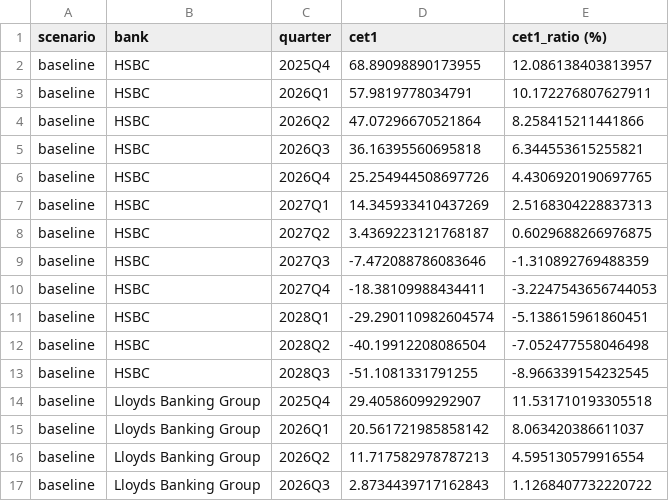
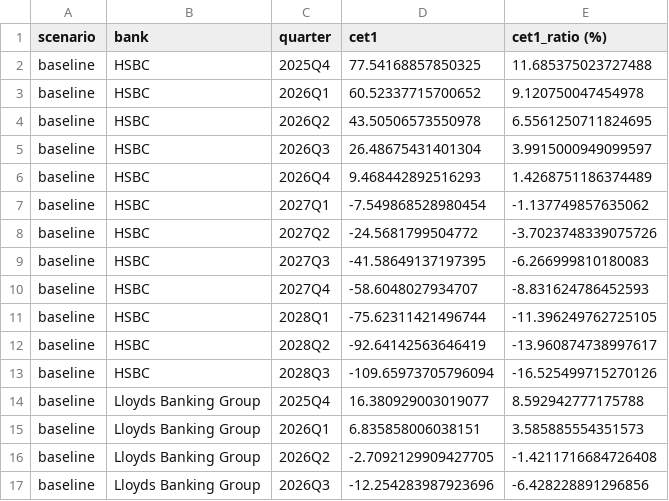
Before and after one commit to HSSC01/macro-financial-stress-testing, a CSV file: outputs/tables/cet1_ratio_paths.csv, drawn as a sheet; only a part is shown; the diff covers the shown part only.

```diff
--- a/outputs/tables/cet1_ratio_paths.csv
+++ b/outputs/tables/cet1_ratio_paths.csv
@@ -1,17 +1,17 @@
 scenario,bank,quarter,cet1,cet1_ratio (%)
-baseline,HSBC,2025Q4,68.89098890173955,12.086138403813957
-baseline,HSBC,2026Q1,57.9819778034791,10.172276807627911
-baseline,HSBC,2026Q2,47.07296670521864,8.258415211441866
-baseline,HSBC,2026Q3,36.16395560695818,6.344553615255821
-baseline,HSBC,2026Q4,25.254944508697726,4.4306920190697765
-baseline,HSBC,2027Q1,14.345933410437269,2.5168304228837313
-baseline,HSBC,2027Q2,3.4369223121768187,0.6029688266976875
-baseline,HSBC,2027Q3,-7.472088786083646,-1.310892769488359
-baseline,HSBC,2027Q4,-18.38109988434411,-3.2247543656744053
-baseline,HSBC,2028Q1,-29.290110982604574,-5.138615961860451
-baseline,HSBC,2028Q2,-40.19912208086504,-7.052477558046498
-baseline,HSBC,2028Q3,-51.1081331791255,-8.966339154232545
-baseline,Lloyds Banking Group,2025Q4,29.40586099292907,11.531710193305518
-baseline,Lloyds Banking Group,2026Q1,20.561721985858142,8.063420386611037
-baseline,Lloyds Banking Group,2026Q2,11.717582978787213,4.595130579916554
-baseline,Lloyds Banking Group,2026Q3,2.8734439717162843,1.1268407732220722
+baseline,HSBC,2025Q4,77.54168857850325,11.685375023727488
+baseline,HSBC,2026Q1,60.52337715700652,9.120750047454978
+baseline,HSBC,2026Q2,43.50506573550978,6.5561250711824695
+baseline,HSBC,2026Q3,26.48675431401304,3.9915000949099597
+baseline,HSBC,2026Q4,9.468442892516293,1.4268751186374489
+baseline,HSBC,2027Q1,-7.549868528980454,-1.137749857635062
+baseline,HSBC,2027Q2,-24.5681799504772,-3.7023748339075726
+baseline,HSBC,2027Q3,-41.58649137197395,-6.266999810180083
+baseline,HSBC,2027Q4,-58.6048027934707,-8.831624786452593
+baseline,HSBC,2028Q1,-75.62311421496744,-11.396249762725105
+baseline,HSBC,2028Q2,-92.64142563646419,-13.960874738997617
+baseline,HSBC,2028Q3,-109.65973705796094,-16.525499715270126
+baseline,Lloyds Banking Group,2025Q4,16.380929003019077,8.592942777175788
+baseline,Lloyds Banking Group,2026Q1,6.835858006038151,3.585885554351573
+baseline,Lloyds Banking Group,2026Q2,-2.7092129909427705,-1.4211716684726408
+baseline,Lloyds Banking Group,2026Q3,-12.254283987923696,-6.428228891296856
```
Also changed, not shown: 112 edited cells elsewhere in this file, outputs/tables/bank_starting_positions.csv, outputs/tables/loss_paths.csv, 17 other files.
